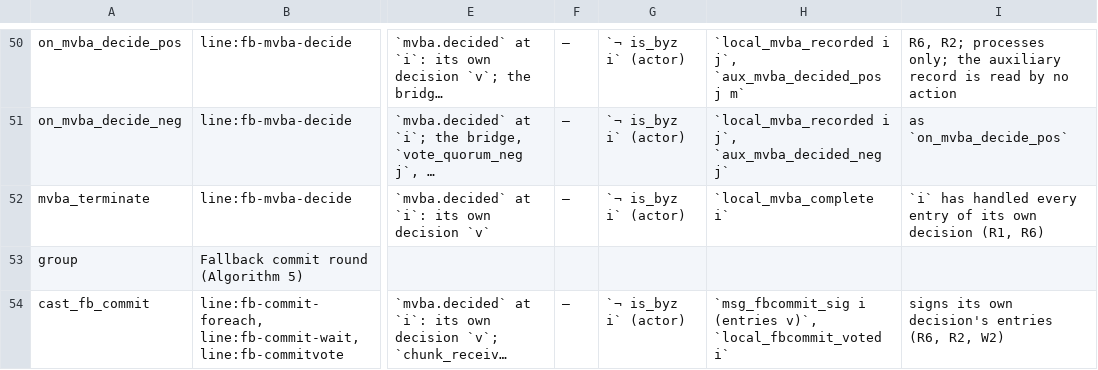
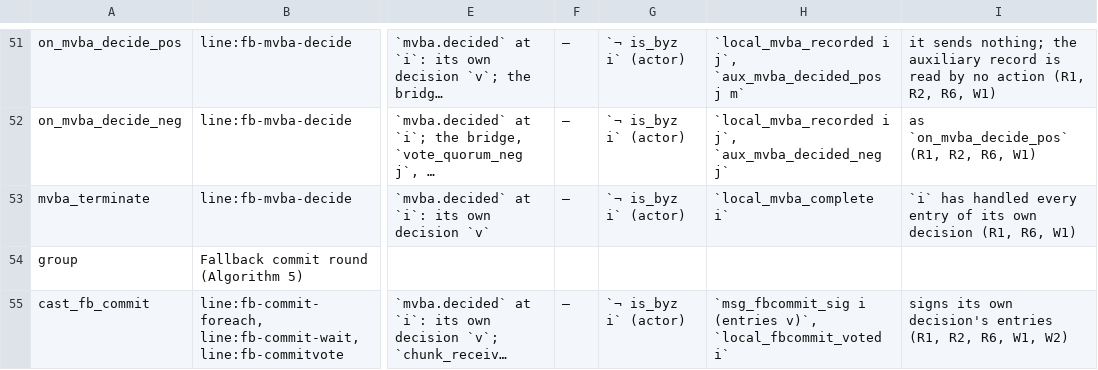
Before and after one commit to larskuhtz/cadence, a TSV file: docs/guide/audit/Chorus.tsv, drawn as a sheet; only a part is shown, gaps mark what is left out; long unchanged cells end in …; addresses are those after the commit; the diff covers the shown part only; the diff names each change by its address in the sheet, - before the commit and + after, or states it on an @@ line.

```diff
--- a/docs/guide/audit/Chorus.tsv
+++ b/docs/guide/audit/Chorus.tsv
-I51: R6, R2; processes only; the auxiliary record is read by no action
+I51: it sends nothing; the auxiliary record is read by no action (R1, R2, R6, W1)
-I52: as `on_mvba_decide_pos`
+I52: as `on_mvba_decide_pos` (R1, R2, R6, W1)
-I53: …decision (R1, R6)
+I53: …decision (R1, R6, W1)
-I55: …decision's entries (R6, R2, W2)
+I55: …decision's entries (R1, R2, R6, W1, W2)
```
Also changed, not shown: 1 added row and 26 edited cells elsewhere in this file, 14 other files.
